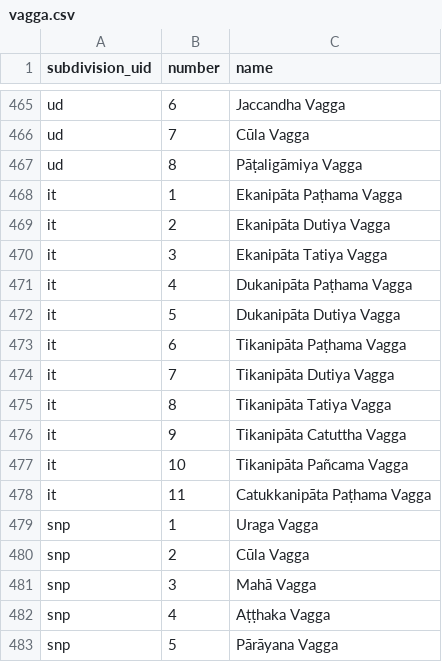
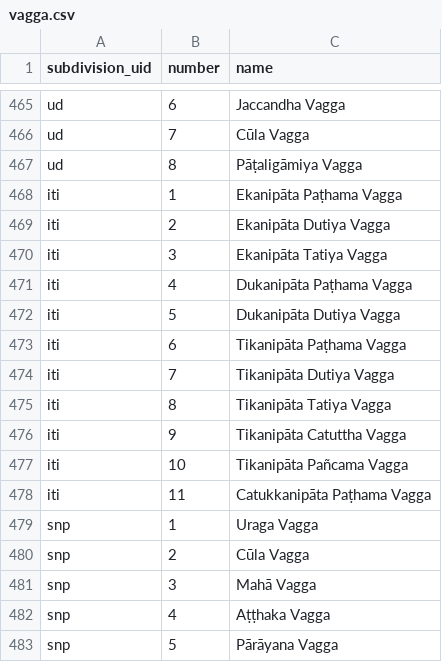
Before and after one commit to suttacentral/legacy-suttacentral-data, a CSV file: table/vagga.csv, drawn as a sheet; only a part is shown, gaps mark what is left out.

Commit message:
Updated subdivision uid it->iti

```diff
--- a/table/vagga.csv
+++ b/table/vagga.csv
@@ -467,13 +467,13 @@ ud,7,Cūla Vagga
 ud,8,Pāṭaligāmiya Vagga
-it,1,Ekanipāta Paṭhama Vagga
-it,2,Ekanipāta Dutiya Vagga
-it,3,Ekanipāta Tatiya Vagga
-it,4,Dukanipāta Paṭhama Vagga
-it,5,Dukanipāta Dutiya Vagga
-it,6,Tikanipāta Paṭhama Vagga
-it,7,Tikanipāta Dutiya Vagga
-it,8,Tikanipāta Tatiya Vagga
-it,9,Tikanipāta Catuttha Vagga
-it,10,Tikanipāta Pañcama Vagga
-it,11,Catukkanipāta Paṭhama Vagga
+iti,1,Ekanipāta Paṭhama Vagga
+iti,2,Ekanipāta Dutiya Vagga
+iti,3,Ekanipāta Tatiya Vagga
+iti,4,Dukanipāta Paṭhama Vagga
+iti,5,Dukanipāta Dutiya Vagga
+iti,6,Tikanipāta Paṭhama Vagga
+iti,7,Tikanipāta Dutiya Vagga
+iti,8,Tikanipāta Tatiya Vagga
+iti,9,Tikanipāta Catuttha Vagga
+iti,10,Tikanipāta Pañcama Vagga
+iti,11,Catukkanipāta Paṭhama Vagga
 snp,1,Uraga Vagga
```
Also changed, not shown: table/subdivision.csv.
